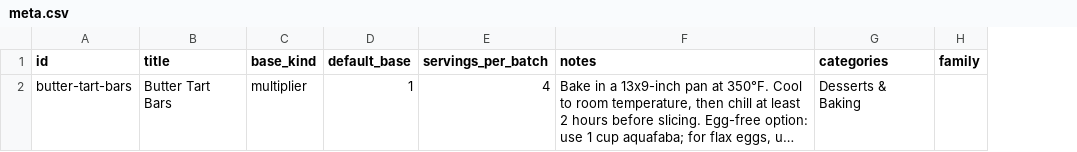
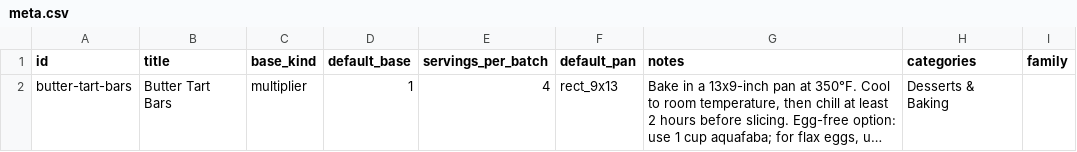
Before and after one commit to natanai/cookingdb, a CSV file: recipes/butter-tart-bars/meta.csv, drawn as a sheet; long unchanged cells end in …; the diff names each change by its address in the sheet, - before the commit and + after, or states it on an @@ line.

```diff
--- a/recipes/butter-tart-bars/meta.csv
+++ b/recipes/butter-tart-bars/meta.csv
+column F (default_pan), row 2: rect_9x13
```
Also changed, not shown: recipes/lemon-cake/meta.csv, 8 other files.
